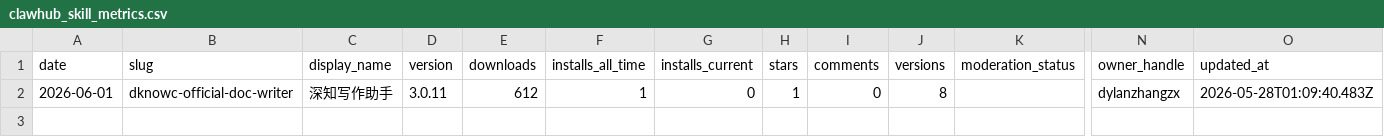
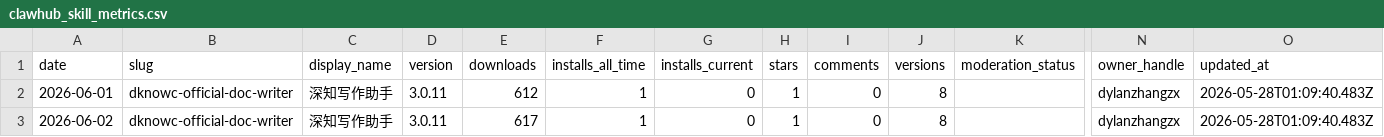
Before and after one commit to dylanzhangzx/dknowc-official-doc-writer-data-ops, a CSV file: data/clawhub_skill_metrics.csv, drawn as a sheet; only a part is shown, gaps mark what is left out; rows hold the shown columns only; the diff names each change by its address in the sheet, - before the commit and + after, or states it on an @@ line.

```diff
--- a/data/clawhub_skill_metrics.csv
+++ b/data/clawhub_skill_metrics.csv
+row 3: 2026-06-02 | dknowc-official-doc-writer | 深知写作助手 | 3.0.11 | 617 | 1 | 0 | 1 | 0 | 8 |  | dylanzhangzx | 2026-05-28T01:09:40.483Z
```
Also changed, not shown: data/github_metrics.csv, data/skillhub_metrics.csv.
